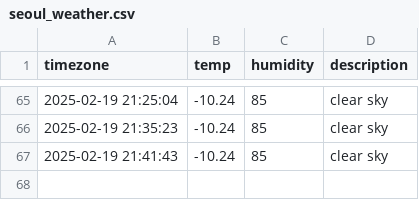
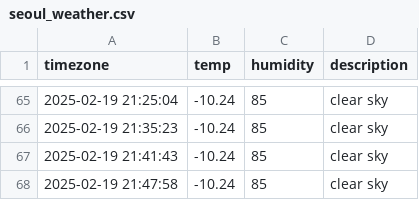
Before and after one commit to SungHee365/seoul_weather, a CSV file: seoul_weather.csv, drawn as a sheet; only a part is shown, gaps mark what is left out; the diff names each change by its address in the sheet, - before the commit and + after, or states it on an @@ line.

```diff
--- a/seoul_weather.csv
+++ b/seoul_weather.csv
+row 68: 2025-02-19 21:47:58 | -10.24 | 85 | clear sky
```
